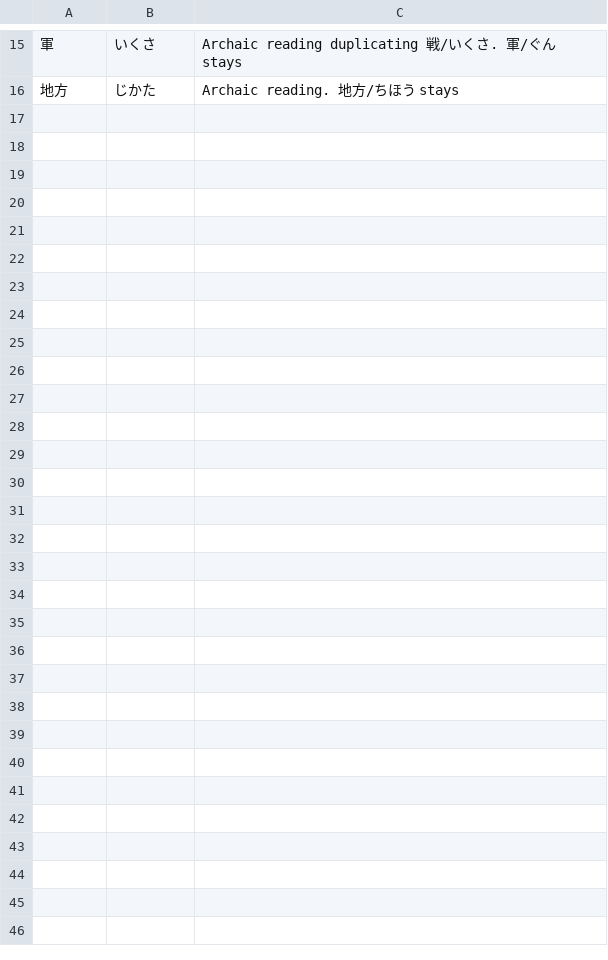
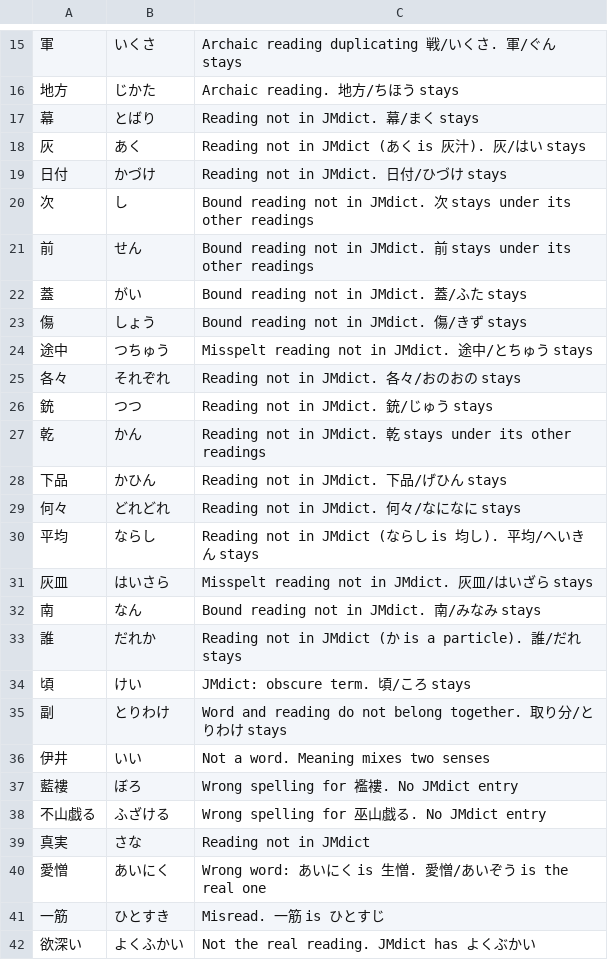
Before and after one commit to eduardob999/kanji-app, a CSV file: data/archaic.csv, drawn as a sheet; only a part is shown, gaps mark what is left out; the diff names each change by its address in the sheet, - before the commit and + after, or states it on an @@ line.

```diff
--- a/data/archaic.csv
+++ b/data/archaic.csv
+row 17: 幕 | とばり | Reading not in JMdict. 幕/まく stays
+row 18: 灰 | あく | Reading not in JMdict (あく is 灰汁). 灰/はい stays
+row 19: 日付 | かづけ | Reading not in JMdict. 日付/ひづけ stays
+row 20: 次 | し | Bound reading not in JMdict. 次 stays under its other readings
+row 21: 前 | せん | Bound reading not in JMdict. 前 stays under its other readings
+row 22: 蓋 | がい | Bound reading not in JMdict. 蓋/ふた stays
+row 23: 傷 | しょう | Bound reading not in JMdict. 傷/きず stays
+row 24: 途中 | つちゅう | Misspelt reading not in JMdict. 途中/とちゅう stays
+row 25: 各々 | それぞれ | Reading not in JMdict. 各々/おのおの stays
+row 26: 銃 | つつ | Reading not in JMdict. 銃/じゅう stays
+row 27: 乾 | かん | Reading not in JMdict. 乾 stays under its other readings
+row 28: 下品 | かひん | Reading not in JMdict. 下品/げひん stays
+row 29: 何々 | どれどれ | Reading not in JMdict. 何々/なになに stays
+row 30: 平均 | ならし | Reading not in JMdict (ならし is 均し). 平均/へいきん stays
+row 31: 灰皿 | はいさら | Misspelt reading not in JMdict. 灰皿/はいざら stays
+row 32: 南 | なん | Bound reading not in JMdict. 南/みなみ stays
+row 33: 誰 | だれか | Reading not in JMdict (か is a particle). 誰/だれ stays
+row 34: 頃 | けい | JMdict: obscure term. 頃/ころ stays
+row 35: 副 | とりわけ | Word and reading do not belong together. 取り分/とりわけ stays
+row 36: 伊井 | いい | Not a word. Meaning mixes two senses
+row 37: 藍褸 | ぼろ | Wrong spelling for 襤褸. No JMdict entry
+row 38: 不山戯る | ふざける | Wrong spelling for 巫山戯る. No JMdict entry
+row 39: 真実 | さな | Reading not in JMdict
+row 40: 愛憎 | あいにく | Wrong word: あいにく is 生憎. 愛憎/あいぞう is the real one
+row 41: 一筋 | ひとすき | Misread. 一筋 is ひとすじ
+row 42: 欲深い | よくふかい | Not the real reading. JMdict has よくぶかい
```
Also changed, not shown: 21 other files.
